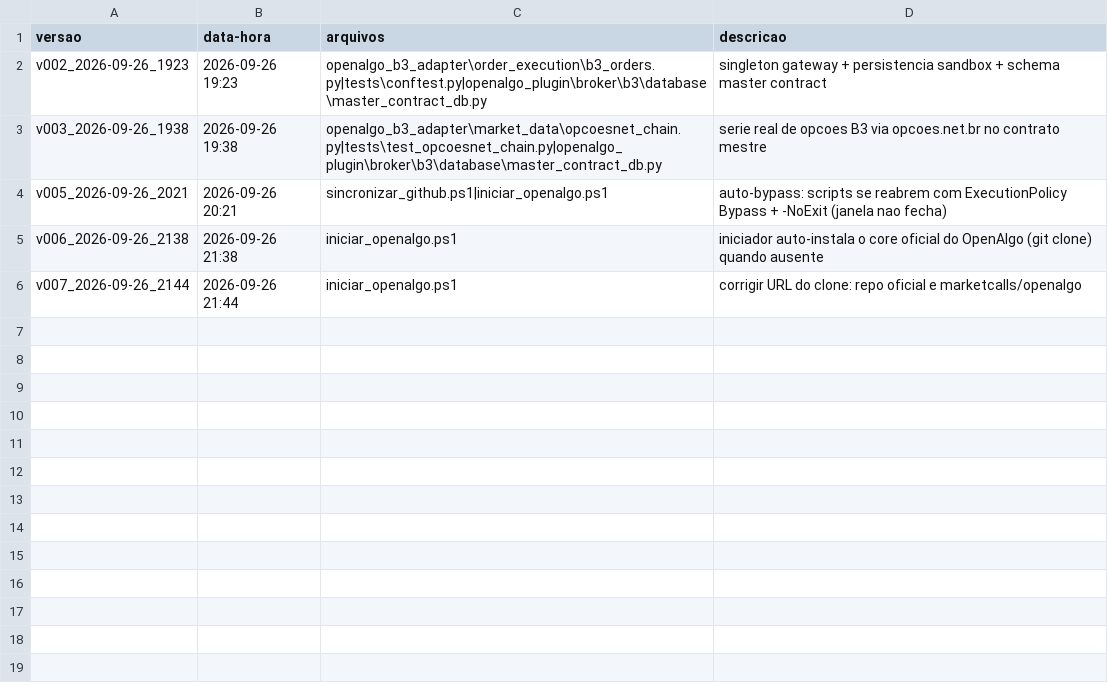
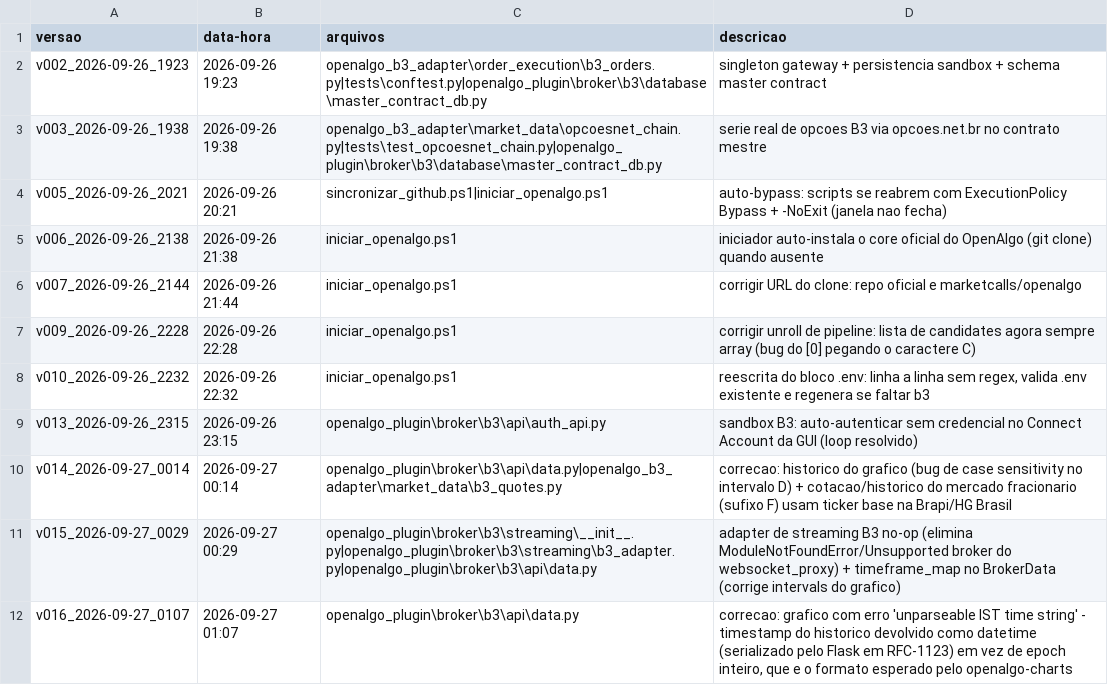
Before and after one commit to junior700/openalgo-b3-adapter, a CSV file: patches/registro.csv, drawn as a sheet; the diff names each change by its address in the sheet, - before the commit and + after, or states it on an @@ line.

```diff
--- a/patches/registro.csv
+++ b/patches/registro.csv
+row 7: v009_2026-09-26_2228 | 2026-09-26 22:28 | iniciar_openalgo.ps1 | corrigir unroll de pipeline: lista de candidates agora sempre array (bug do [0] pegando o caractere C)
+row 8: v010_2026-09-26_2232 | 2026-09-26 22:32 | iniciar_openalgo.ps1 | reescrita do bloco .env: linha a linha sem regex, valida .env existente e regenera se faltar b3
+row 9: v013_2026-09-26_2315 | 2026-09-26 23:15 | openalgo_plugin\broker\b3\api\auth_api.py | sandbox B3: auto-autenticar sem credencial no Connect Account da GUI (loop resolvido)
+row 10: v014_2026-09-27_0014 | 2026-09-27 00:14 | openalgo_plugin\broker\b3\api\data.py|openalgo_b3_adapter\market_data\b3_quotes.py | correcao: historico do grafico (bug de case sensitivity no intervalo D) + cotacao/historico do mercado fracionario (sufixo F) usam ticker base na Brapi/HG Brasil
+row 11: v015_2026-09-27_0029 | 2026-09-27 00:29 | openalgo_plugin\broker\b3\streaming\__init__.py|openalgo_plugin\broker\b3\streaming\b3_adapter.py|openalgo_plugin\broker\b3\api\data.py | adapter de streaming B3 no-op (elimina ModuleNotFoundError/Unsupported broker do websocket_proxy) + timeframe_map no BrokerData (corrige intervals do grafico)
+row 12: v016_2026-09-27_0107 | 2026-09-27 01:07 | openalgo_plugin\broker\b3\api\data.py | correcao: grafico com erro 'unparseable IST time string' - timestamp do historico devolvido como datetime (serializado pelo Flask em RFC-1123) em vez de epoch inteiro, que e o formato esperado pelo openalgo-charts
```
Also changed, not shown: 30 other files.
